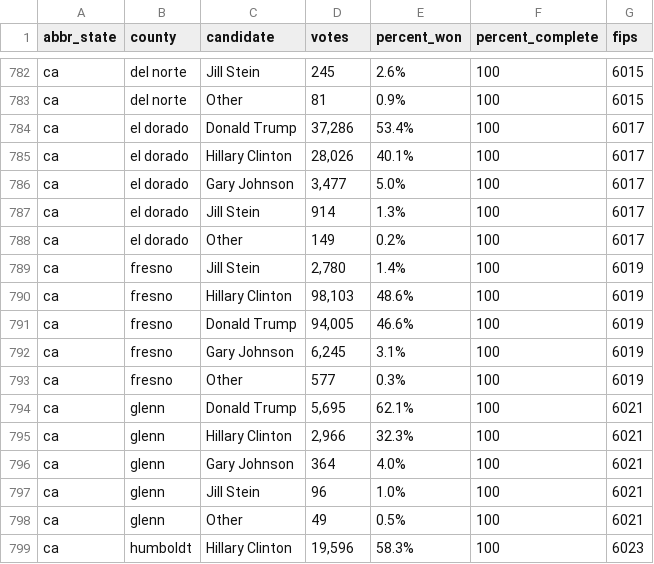
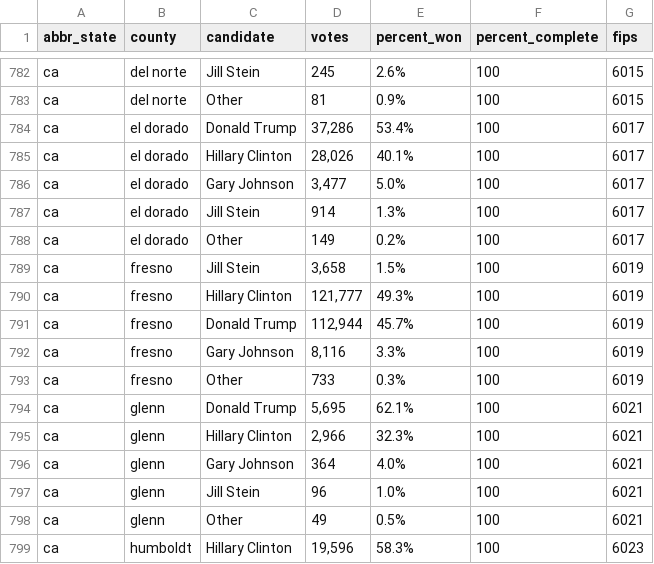
Before and after one commit to dstuck/county_election_results_2016, a CSV file: county_election_results_2016.csv, drawn as a sheet; only a part is shown, gaps mark what is left out.

Commit message:
update data at Wed Nov 16 20:20:54 EST 2016

```diff
--- a/county_election_results_2016.csv
+++ b/county_election_results_2016.csv
@@ -788,7 +788,7 @@
 "ca","el dorado","Other","149","0.2%","100",6017
-"ca","fresno","Jill Stein","2,780","1.4%","100",6019
-"ca","fresno","Hillary Clinton","98,103","48.6%","100",6019
-"ca","fresno","Donald Trump","94,005","46.6%","100",6019
-"ca","fresno","Gary Johnson","6,245","3.1%","100",6019
-"ca","fresno","Other","577","0.3%","100",6019
+"ca","fresno","Jill Stein","3,658","1.5%","100",6019
+"ca","fresno","Hillary Clinton","121,777","49.3%","100",6019
+"ca","fresno","Donald Trump","112,944","45.7%","100",6019
+"ca","fresno","Gary Johnson","8,116","3.3%","100",6019
+"ca","fresno","Other","733","0.3%","100",6019
 "ca","glenn","Donald Trump","5,695","62.1%","100",6021
```
